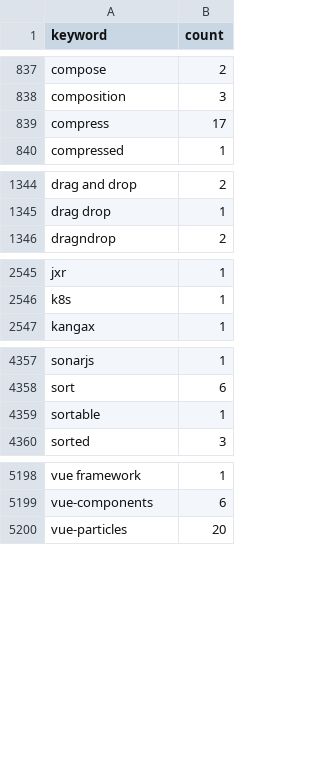
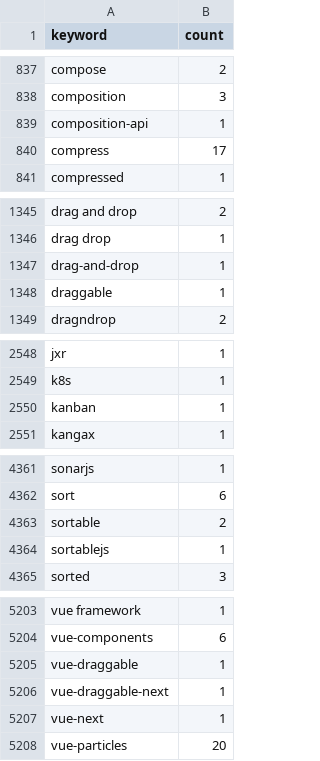
Before and after one commit to streetsidesoftware/cspell-dicts, a CSV file: dictionaries/npm/src/npm/.npm-keywords.csv, drawn as a sheet; only a part is shown, gaps mark what is left out; the diff covers the shown part only.

```diff
--- a/dictionaries/npm/src/npm/.npm-keywords.csv
+++ b/dictionaries/npm/src/npm/.npm-keywords.csv
@@ -838,2 +838,3 @@ compose,2
 composition,3
+composition-api,1
 compress,17
@@ -1345,2 +1346,4 @@ drag and drop,2
 drag drop,1
+drag-and-drop,1
+draggable,1
 dragndrop,2
@@ -2546,2 +2549,3 @@ jxr,1
 k8s,1
+kanban,1
 kangax,1
@@ -4358,3 +4362,4 @@ sonarjs,1
 sort,6
-sortable,1
+sortable,2
+sortablejs,1
 sorted,3
@@ -5199,2 +5204,5 @@ vue framework,1
 vue-components,6
+vue-draggable,1
+vue-draggable-next,1
+vue-next,1
 vue-particles,20
```
Also changed, not shown: 10 edited cells elsewhere in this file, dictionaries/npm/src/npm/.npm-package-ref-counts.csv, 3 other files.
